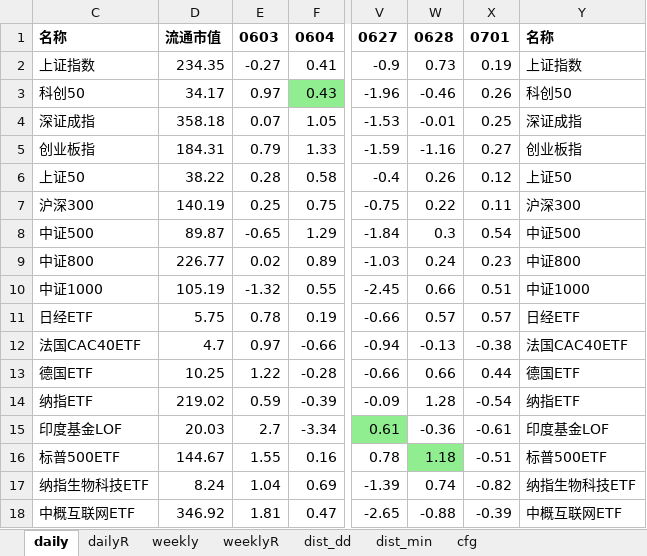
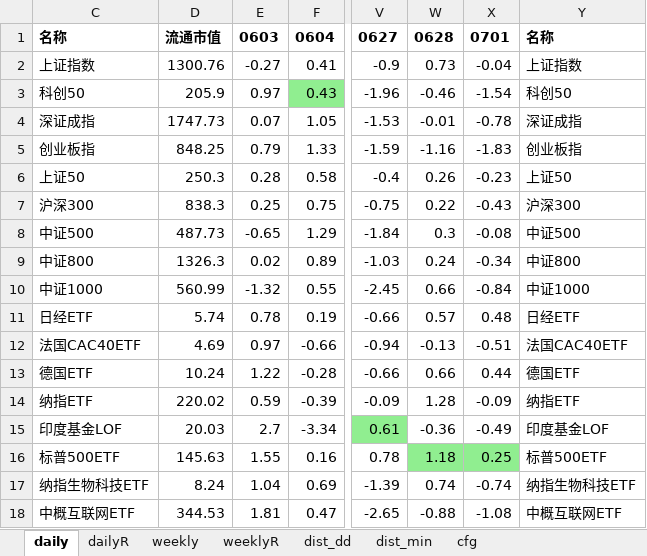
Before and after one commit to aixingkong/view, an Excel workbook: fund_list.xlsx, sheet daily, drawn as a sheet; only a part is shown, gaps mark what is left out; values as stored, in another font and other column widths than the file's, no borders; the diff covers the shown part only; the diff names each change by its address in the sheet, - before the commit and + after, or states it on an @@ line.

```diff
--- a/fund_list.xlsx (sheet daily)
+++ b/fund_list.xlsx (sheet daily)
-D2: 234.35
+D2: 1300.76
-X2: 0.19
+X2: -0.04
-D3: 34.17
+D3: 205.9
-X3: 0.26
+X3: -1.54
-D4: 358.18
+D4: 1747.73
-X4: 0.25
+X4: -0.78
-D5: 184.31
+D5: 848.25
-X5: 0.27
+X5: -1.83
-D6: 38.22
+D6: 250.3
-X6: 0.12
+X6: -0.23
-D7: 140.19
+D7: 838.3
-X7: 0.11
+X7: -0.43
-D8: 89.87
+D8: 487.73
-X8: 0.54
+X8: -0.08
-D9: 226.77
+D9: 1326.3
-X9: 0.23
+X9: -0.34
-D10: 105.19
+D10: 560.99
-X10: 0.51
+X10: -0.84
-D11: 5.75
+D11: 5.74
-X11: 0.57
+X11: 0.48
-D12: 4.7
+D12: 4.69
-X12: -0.38
+X12: -0.51
-D13: 10.25
+D13: 10.24
-D14: 219.02
+D14: 220.02
-X14: -0.54
+X14: -0.09
-X15: -0.61
+X15: -0.49
-D16: 144.67
+D16: 145.63
-X16: -0.51
+X16: 0.25
-X16 fill: none
+X16 fill: #90EE90
-X17: -0.82
+X17: -0.74
-D18: 346.92
+D18: 344.53
-X18: -0.39
+X18: -1.08
```
Also changed, not shown: 129 edited cells and cell formats elsewhere in this sheet, sheet dailyR, 2 other files.
